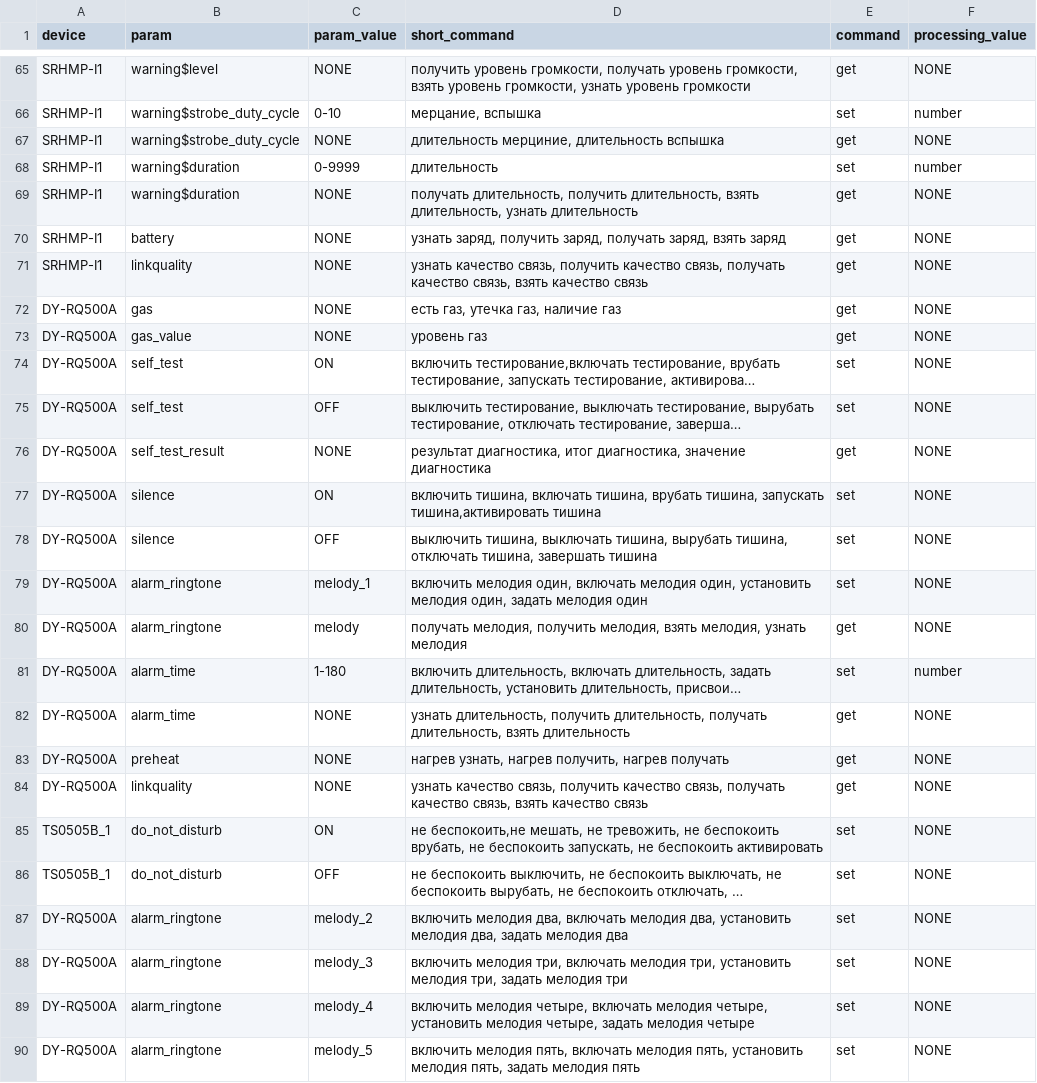
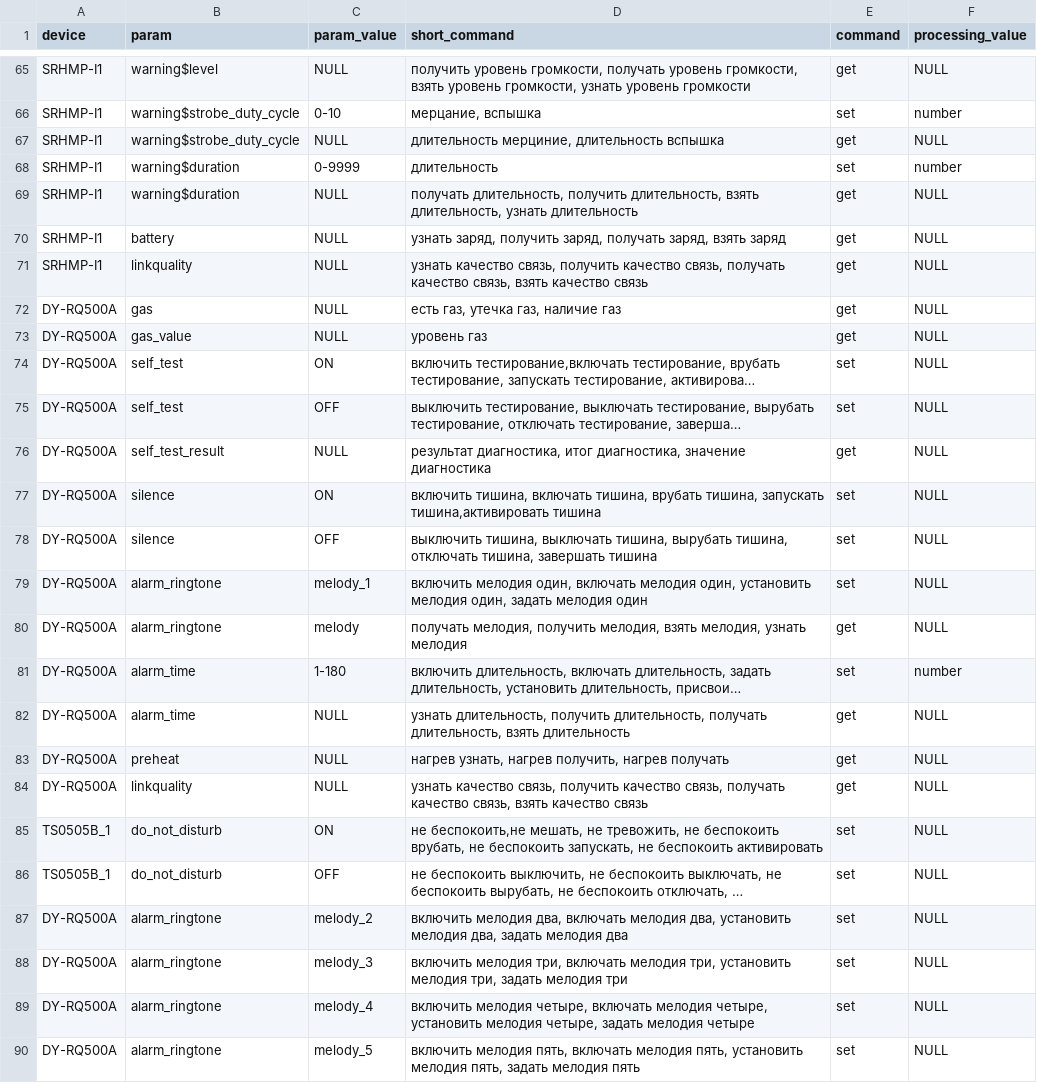
Before and after one commit to DaniiSimo/SmartHouseSystem, a CSV file: server/python/app/moduleNeuralNetwork/data/short_command.csv, drawn as a sheet; only a part is shown, gaps mark what is left out; long unchanged cells end in …; the diff covers the shown part only; the diff names each change by its address in the sheet, - before the commit and + after, or states it on an @@ line.

```diff
--- a/server/python/app/moduleNeuralNetwork/data/short_command.csv
+++ b/server/python/app/moduleNeuralNetwork/data/short_command.csv
-C65 (param_value): NONE
+C65 (param_value): NULL
-F65 (processing_value): NONE
+F65 (processing_value): NULL
-C67 (param_value): NONE
+C67 (param_value): NULL
-F67 (processing_value): NONE
+F67 (processing_value): NULL
-C69:C73 (param_value): NONE
+C69:C73 (param_value): NULL
-F69:F80 (processing_value): NONE
+F69:F80 (processing_value): NULL
-C76 (param_value): NONE
+C76 (param_value): NULL
-C82:C84 (param_value): NONE
+C82:C84 (param_value): NULL
-F82:F90 (processing_value): NONE
+F82:F90 (processing_value): NULL
```
Also changed, not shown: 41 edited cells elsewhere in this file, 11 other files.
